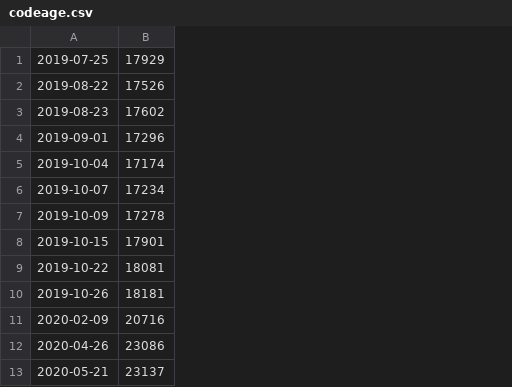
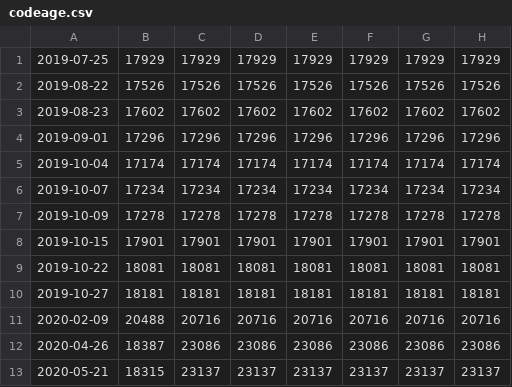
Before and after one commit to ArkScript-lang/stats, a CSV file: data/codeage.csv, drawn as a sheet; only a part is shown; the diff names each change by its address in the sheet, - before the commit and + after, or states it on an @@ line.

```diff
--- a/data/codeage.csv
+++ b/data/codeage.csv
+column B, rows 1-13: 17929 | 17526 | 17602 | 17296 | 17174 | 17234 | 17278 | 17901 | 18081 | 18181 | 20488 | 18387 | 18315
+column C, rows 1-13: 17929 | 17526 | 17602 | 17296 | 17174 | 17234 | 17278 | 17901 | 18081 | 18181 | 20716 | 23086 | 23137
+column D, rows 1-13: 17929 | 17526 | 17602 | 17296 | 17174 | 17234 | 17278 | 17901 | 18081 | 18181 | 20716 | 23086 | 23137
+column E, rows 1-13: 17929 | 17526 | 17602 | 17296 | 17174 | 17234 | 17278 | 17901 | 18081 | 18181 | 20716 | 23086 | 23137
+column F, rows 1-13: 17929 | 17526 | 17602 | 17296 | 17174 | 17234 | 17278 | 17901 | 18081 | 18181 | 20716 | 23086 | 23137
+column G, rows 1-13: 17929 | 17526 | 17602 | 17296 | 17174 | 17234 | 17278 | 17901 | 18081 | 18181 | 20716 | 23086 | 23137
-A10: 2019-10-26
+A10: 2019-10-27
```
Also changed, not shown: 4 other files.
